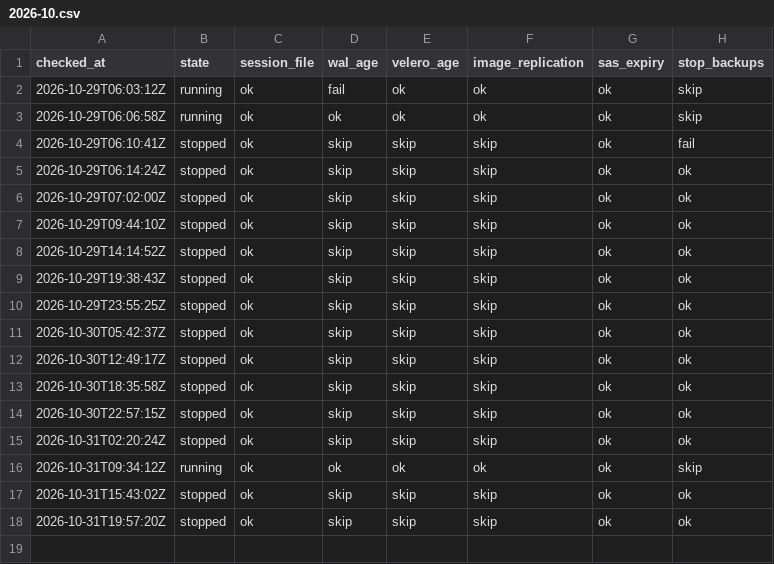
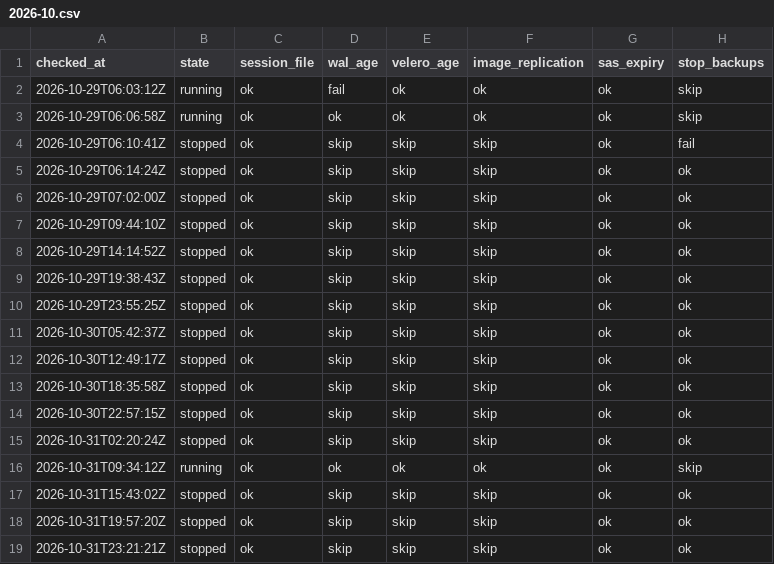
Before and after one commit to qivarnq3g/cloud-native-disaster-recovery, a CSV file: data/backup-check/2026-10.csv, drawn as a sheet.

```diff
--- a/data/backup-check/2026-10.csv
+++ b/data/backup-check/2026-10.csv
@@ -18 +18,2 @@ checked_at,state,session_file,wal_age,velero_age,image_replication,sas_expiry,st
 2026-10-31T19:57:20Z,stopped,ok,skip,skip,skip,ok,ok
+2026-10-31T23:21:21Z,stopped,ok,skip,skip,skip,ok,ok
```
